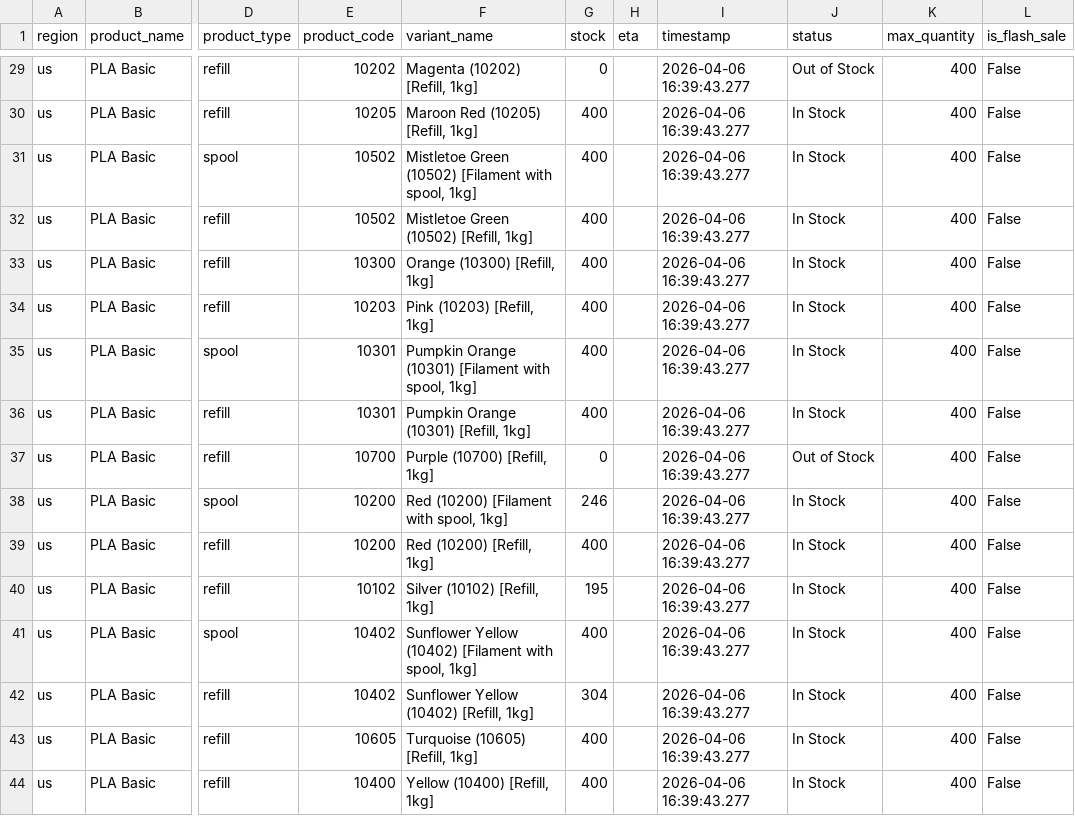
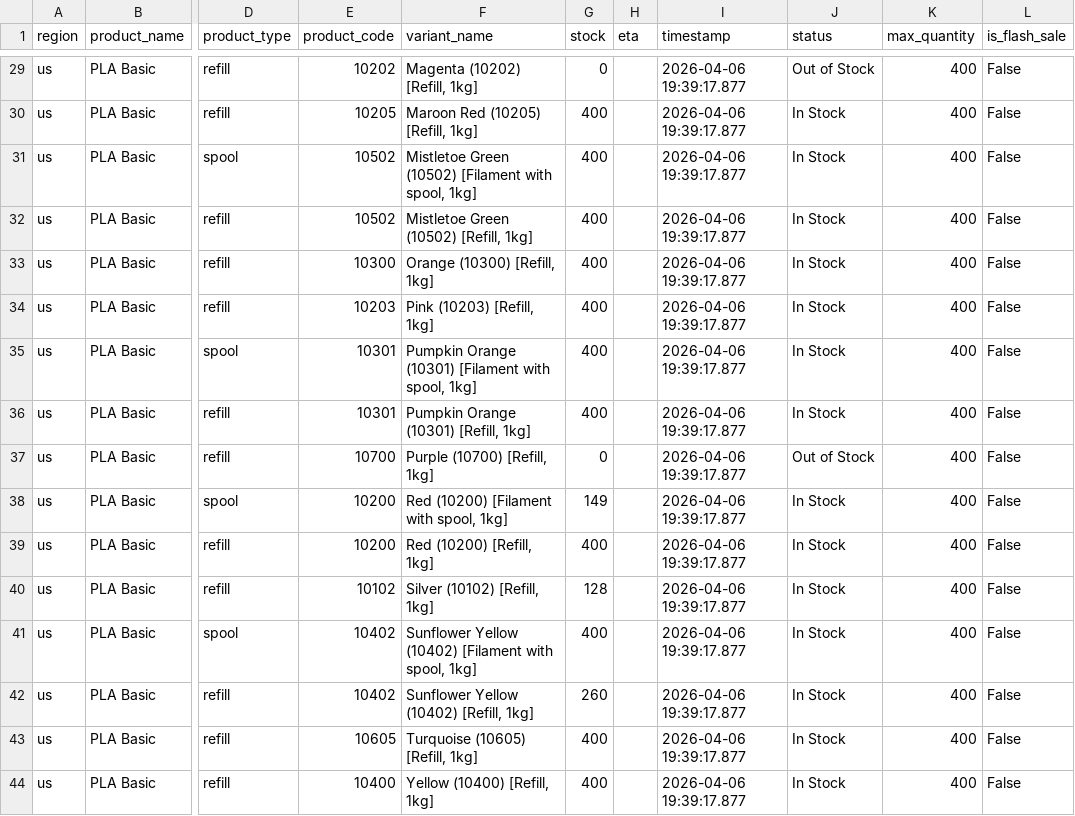
Before and after one commit to zachrigby3-star/bambu-filament-tracker, a CSV file: bambu_pla_basic_us.csv, drawn as a sheet; only a part is shown, gaps mark what is left out; the diff covers the shown part only; the diff names each change by its address in the sheet, - before the commit and + after, or states it on an @@ line.

```diff
--- a/bambu_pla_basic_us.csv
+++ b/bambu_pla_basic_us.csv
-I29:I44 (timestamp): 2026-04-06 16:39:43.277
+I29:I44 (timestamp): 2026-04-06 19:39:17.877
-G38 (stock): 246
+G38 (stock): 149
-G40 (stock): 195
+G40 (stock): 128
-G42 (stock): 304
+G42 (stock): 260
```
Also changed, not shown: 32 edited cells elsewhere in this file.
